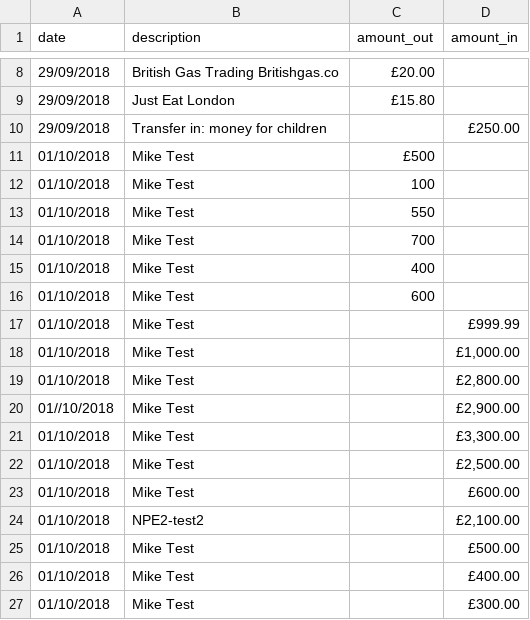
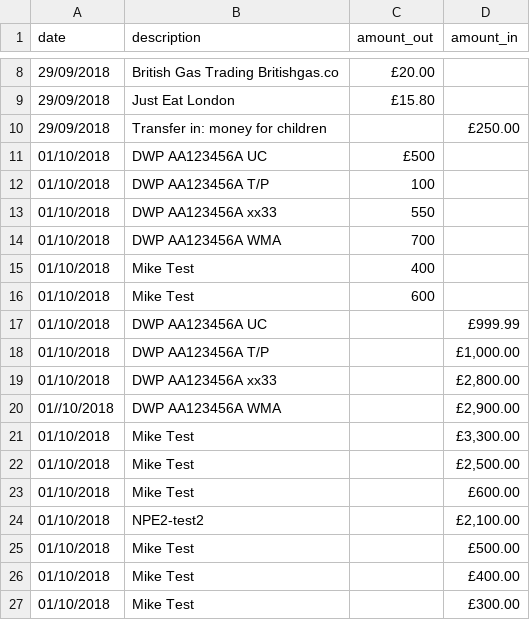
Before and after one commit to ministryofjustice/laa-apply-for-legal-aid, a CSV file: db/sample_data/bank_transactions.csv, drawn as a sheet; only a part is shown, gaps mark what is left out.

Commit message:
AP-1325 Identify State benefits in bank transactions

```diff
--- a/db/sample_data/bank_transactions.csv
+++ b/db/sample_data/bank_transactions.csv
@@ -10,12 +10,12 @@ date,description,amount_out,amount_in
 29/09/2018,Transfer in: money for children,,£250.00
-01/10/2018,Mike Test,£500,
-01/10/2018,Mike Test,100,
-01/10/2018,Mike Test,550,
-01/10/2018,Mike Test,700,
+01/10/2018,DWP AA123456A UC,£500,
+01/10/2018,DWP AA123456A T/P,100,
+01/10/2018,DWP AA123456A xx33,550,
+01/10/2018,DWP AA123456A WMA,700,
 01/10/2018,Mike Test,400,
 01/10/2018,Mike Test,600,
-01/10/2018,Mike Test,,£999.99
-01/10/2018,Mike Test,,"£1,000.00"
-01/10/2018,Mike Test,,"£2,800.00"
-01//10/2018,Mike Test,,"£2,900.00"
+01/10/2018,DWP AA123456A UC,,£999.99
+01/10/2018,DWP AA123456A T/P,,"£1,000.00"
+01/10/2018,DWP AA123456A xx33,,"£2,800.00"
+01//10/2018,DWP AA123456A WMA,,"£2,900.00"
 01/10/2018,Mike Test,,"£3,300.00"
```
Also changed, not shown: 13 other files.
